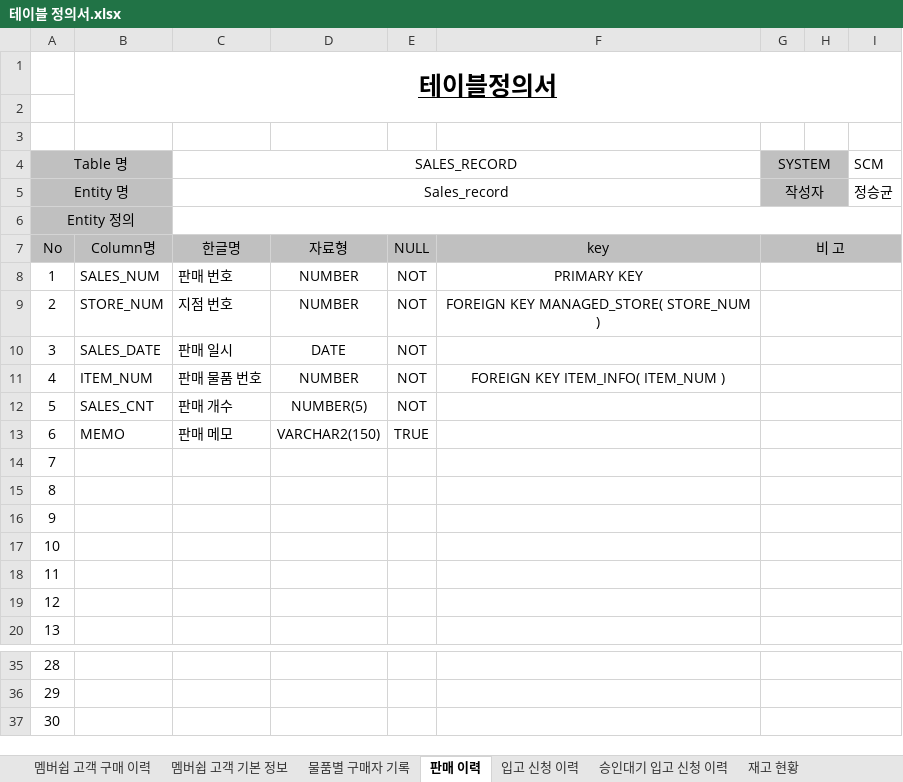
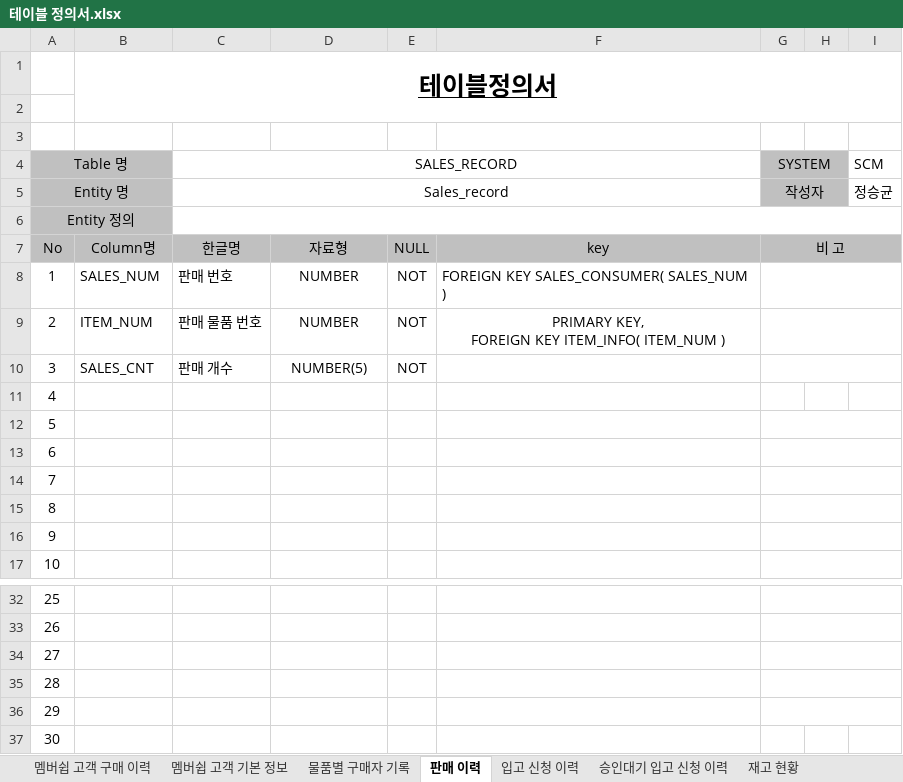
Before and after one commit to shadow98a/TJSManager, an Excel workbook: documents/테이블 정의서.xlsx, sheet 판매 이력, drawn as a sheet; only a part is shown, gaps mark what is left out; values as stored, in another font and other column widths than the file's, no borders; removed rows and columns are numbered as before the commit, all else as after; ↵ is a line break in a cell; the diff names each change by its address in the sheet, - before the commit and + after, or states it on an @@ line.

```diff
--- a/documents/테이블 정의서.xlsx (sheet 판매 이력)
+++ b/documents/테이블 정의서.xlsx (sheet 판매 이력)
-F8: PRIMARY KEY
+F8: FOREIGN KEY SALES_CONSUMER( SALES_NUM )
-F8 alignment: center
+F8 alignment: left
-row 9: 2 | STORE_NUM | 지점 번호 | NUMBER | NOT | FOREIGN KEY MANAGED_STORE( STORE_NUM )
-row 10: 3 | SALES_DATE | 판매 일시 | DATE | NOT
@@ column A (Table 명) renumbered between rows 9 and 34 @@
-F9: FOREIGN KEY ITEM_INFO( ITEM_NUM )
+F9: PRIMARY KEY, ↵ FOREIGN KEY ITEM_INFO( ITEM_NUM )
-row 13: 6 | MEMO | 판매 메모 | VARCHAR2(150) | TRUE
-G14:I14 merged
+row 35: 28
+row 36: 29
+row 37: 30
```
Also changed, not shown: sheet 물품별 구매자 기록, sheet 모든 상품 기본 정보, sheet 직원 근무 기록, sheet 멤버쉽 고객 구매 이력, sheet 승인대기 입고 신청 이력, sheet 재고 현황, 48 other files.
